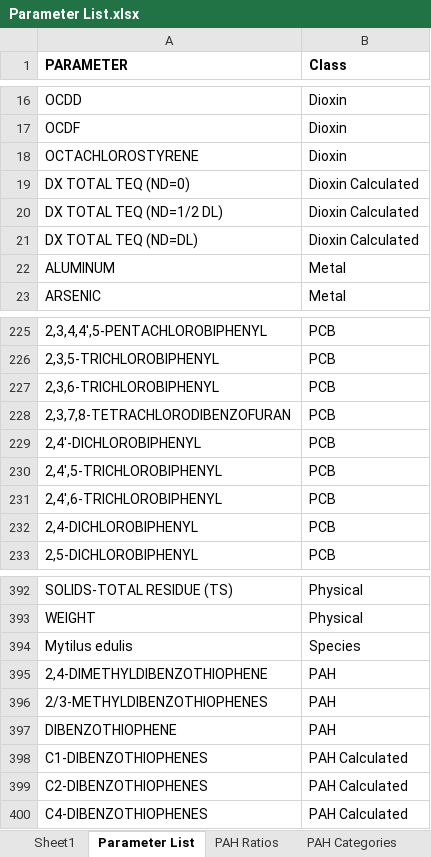
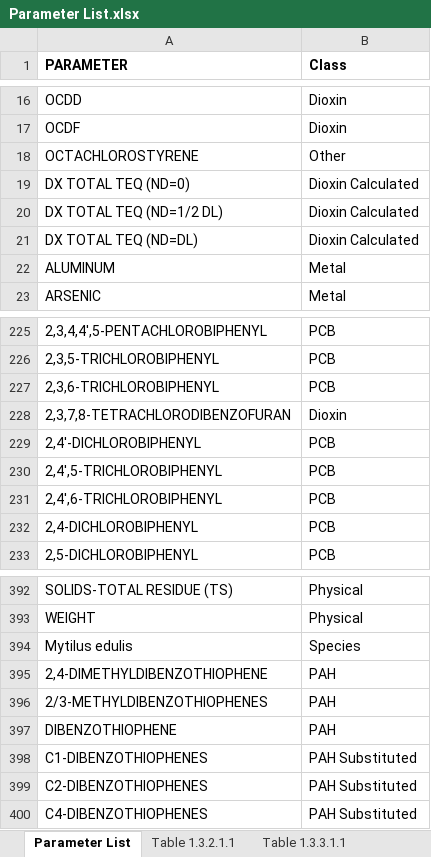
Before and after one commit to CBEP-SoCB/SWAT_mussels_sum, an Excel workbook: Derived_Data/Parameter List.xlsx, sheet Parameter List, drawn as a sheet; only a part is shown, gaps mark what is left out; values as stored, in another font and other column widths than the file's, no borders; the diff covers the shown part only; the diff names each change by its address in the sheet, - before the commit and + after, or states it on an @@ line.

```diff
--- a/Derived_Data/Parameter List.xlsx (sheet Parameter List)
+++ b/Derived_Data/Parameter List.xlsx (sheet Parameter List)
-sheet tab: Sheet1
-sheet tab: PAH Ratios
-sheet tab: PAH Categories
+sheet tab: Table 1.3.2.1.1
+sheet tab: Table 1.3.3.1.1
-B18 (Class): Dioxin
+B18 (Class): Other
-B228 (Class): PCB
+B228 (Class): Dioxin
-B398:B400 (Class): PAH Calculated
+B398:B400 (Class): PAH Substituted
```
Also changed, not shown: 25 edited cells elsewhere in this sheet, sheet Organic Comparisons, other sheet tabs, 13 other files.
